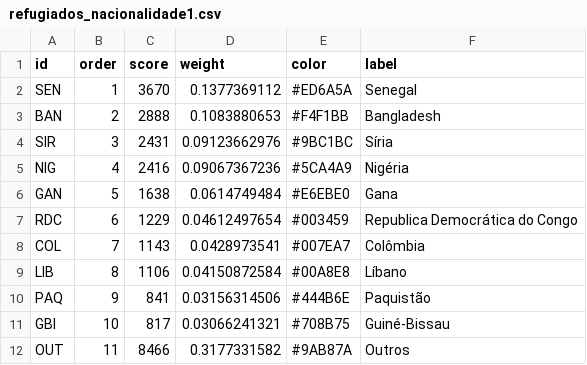
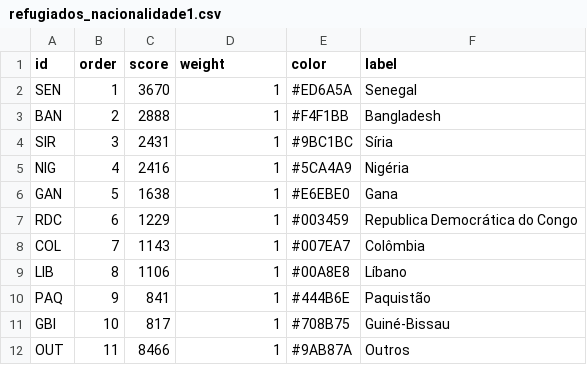
Before and after one commit to sergiospagnuolo/graficos, a CSV file: dados/refugiados_nacionalidade1.csv, drawn as a sheet.

Commit message:
Update refugiados_nacionalidade1.csv

```diff
--- a/dados/refugiados_nacionalidade1.csv
+++ b/dados/refugiados_nacionalidade1.csv
@@ -1,12 +1,12 @@
 id,order,score,weight,color,label
-SEN,1,3670,0.1377369112,#ED6A5A,Senegal
-BAN,2,2888,0.1083880653,#F4F1BB,Bangladesh
-SIR,3,2431,0.09123662976,#9BC1BC,Síria
-NIG,4,2416,0.09067367236,#5CA4A9,Nigéria
-GAN,5,1638,0.0614749484,#E6EBE0,Gana
-RDC,6,1229,0.04612497654,#003459,Republica Democrática do Congo
-COL,7,1143,0.0428973541,#007EA7,Colômbia
-LIB,8,1106,0.04150872584,#00A8E8,Líbano
-PAQ,9,841,0.03156314506,#444B6E,Paquistão
-GBI,10,817,0.03066241321,#708B75,Guiné-Bissau
-OUT,11,8466,0.3177331582,#9AB87A,Outros
+SEN,1,3670,1,#ED6A5A,Senegal
+BAN,2,2888,1,#F4F1BB,Bangladesh
+SIR,3,2431,1,#9BC1BC,Síria
+NIG,4,2416,1,#5CA4A9,Nigéria
+GAN,5,1638,1,#E6EBE0,Gana
+RDC,6,1229,1,#003459,Republica Democrática do Congo
+COL,7,1143,1,#007EA7,Colômbia
+LIB,8,1106,1,#00A8E8,Líbano
+PAQ,9,841,1,#444B6E,Paquistão
+GBI,10,817,1,#708B75,Guiné-Bissau
+OUT,11,8466,1,#9AB87A,Outros
```
